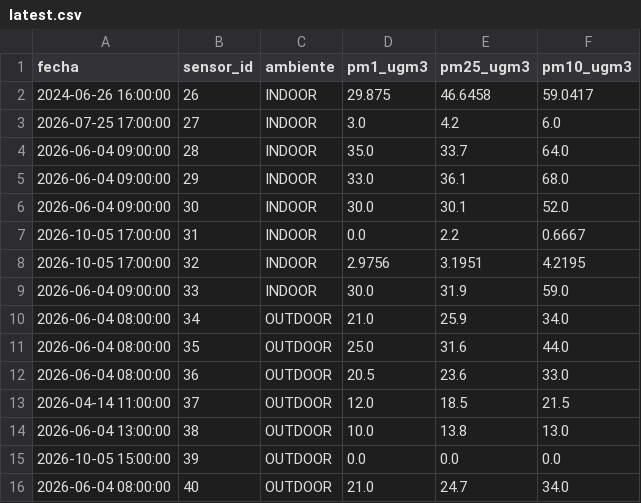
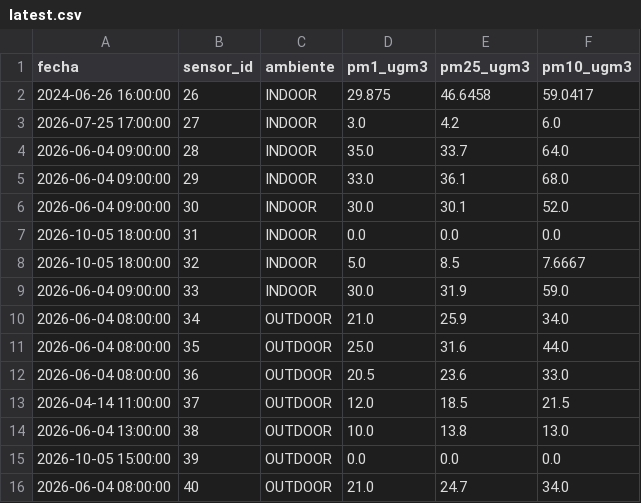
Before and after one commit to cmasudd/aireAysen, a CSV file: data/latest.csv, drawn as a sheet.

```diff
--- a/data/latest.csv
+++ b/data/latest.csv
@@ -6,4 +6,4 @@ fecha,sensor_id,ambiente,pm1_ugm3,pm25_ugm3,pm10_ugm3
 2026-06-04 09:00:00,30,INDOOR,30.0,30.1,52.0
-2026-10-05 17:00:00,31,INDOOR,0.0,2.2,0.6667
-2026-10-05 17:00:00,32,INDOOR,2.9756,3.1951,4.2195
+2026-10-05 18:00:00,31,INDOOR,0.0,0.0,0.0
+2026-10-05 18:00:00,32,INDOOR,5.0,8.5,7.6667
 2026-06-04 09:00:00,33,INDOOR,30.0,31.9,59.0
```
Also changed, not shown: data/sensor-31/2026-10.csv, data/sensor-32/2026-10.csv, 1 other file.
